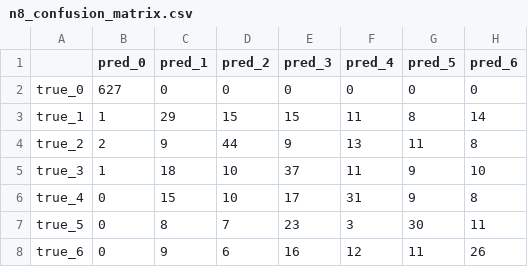
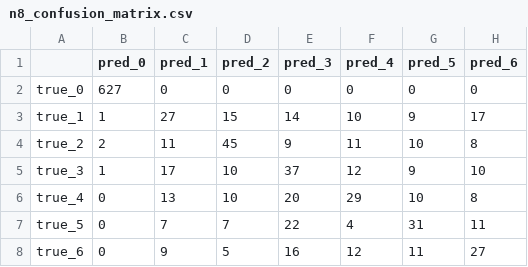
Before and after one commit to Panshul-Reddy/encrypted-mcp-detection-RBAC, a CSV file: classifier/models/reports/n8_confusion_matrix.csv, drawn as a sheet.

```diff
--- a/classifier/models/reports/n8_confusion_matrix.csv
+++ b/classifier/models/reports/n8_confusion_matrix.csv
@@ -2,7 +2,7 @@
 true_0,627,0,0,0,0,0,0
-true_1,1,29,15,15,11,8,14
-true_2,2,9,44,9,13,11,8
-true_3,1,18,10,37,11,9,10
-true_4,0,15,10,17,31,9,8
-true_5,0,8,7,23,3,30,11
-true_6,0,9,6,16,12,11,26
+true_1,1,27,15,14,10,9,17
+true_2,2,11,45,9,11,10,8
+true_3,1,17,10,37,12,9,10
+true_4,0,13,10,20,29,10,8
+true_5,0,7,7,22,4,31,11
+true_6,0,9,5,16,12,11,27
```
Also changed, not shown: classifier/models/reports/n10_feature_importance.csv, classifier/models/reports/n15_feature_importance.csv, 27 other files.
